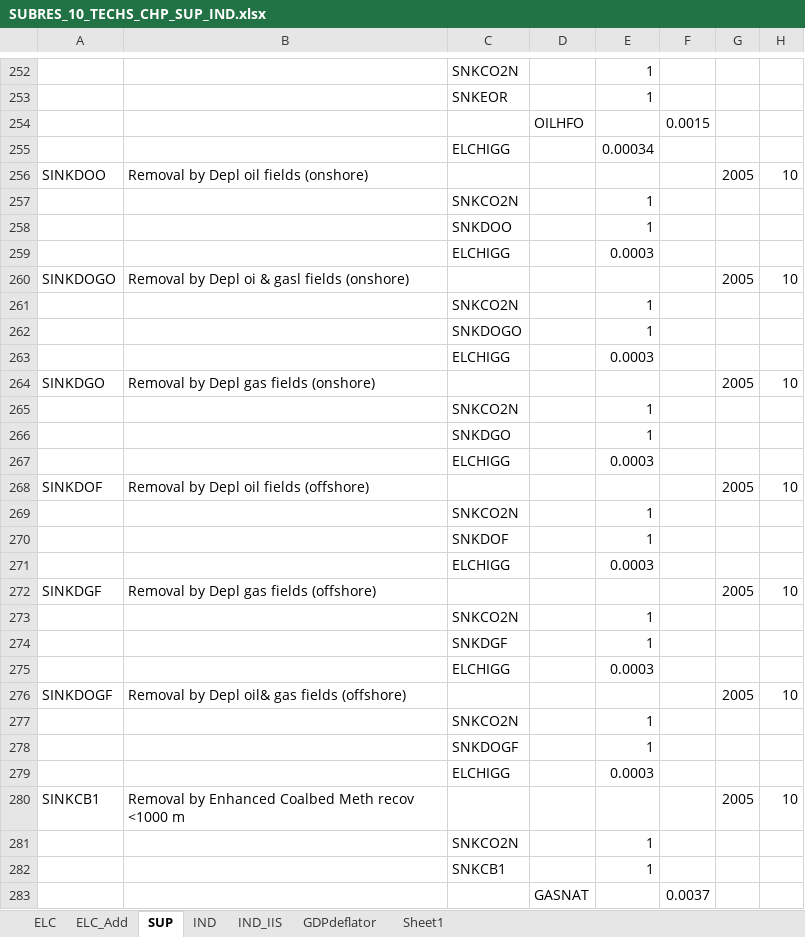
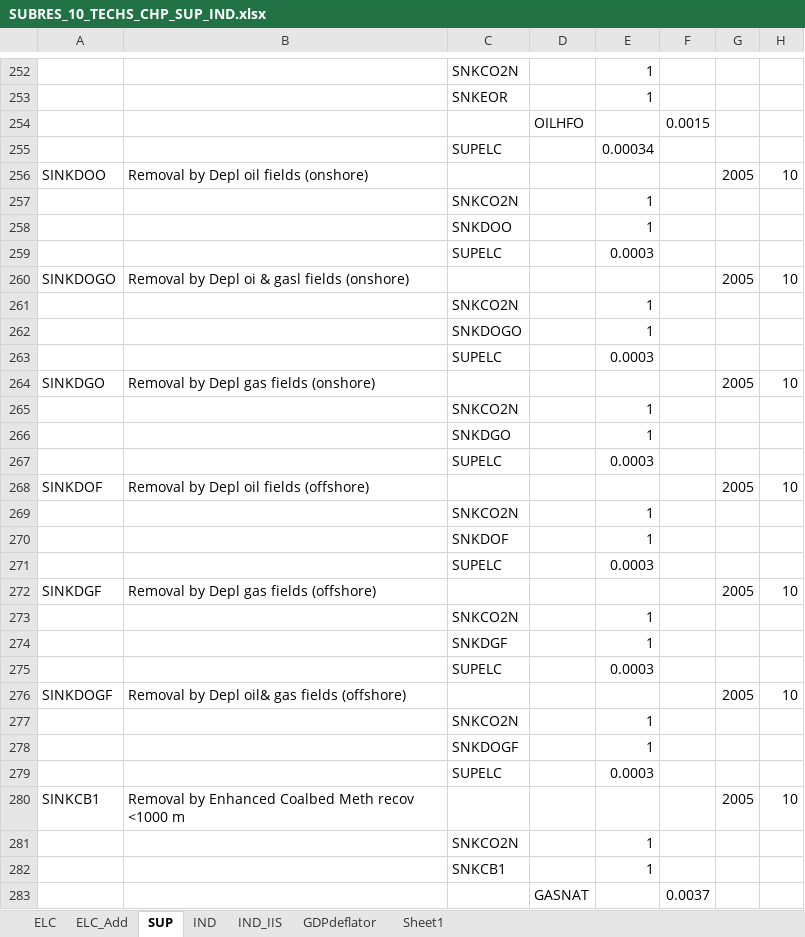
Before and after one commit to KanORS-E4SMA/EU_TIMES_Veda2.0, an Excel workbook: SubRES_TMPL/SUBRES_10_TECHS_CHP_SUP_IND.xlsx, sheet SUP, drawn as a sheet; only a part is shown, gaps mark what is left out; values as stored, in another font and other column widths than the file's, no borders; the diff covers the shown part only; the diff names each change by its address in the sheet, - before the commit and + after, or states it on an @@ line.

Commit message:
Report definitions and edits related to that; default AF for existing offshore wind; debug: extra-EU import links for Balkans; grid elec replaced by SUPELC in CO2 storage techs consumption.

```diff
--- a/SubRES_TMPL/SUBRES_10_TECHS_CHP_SUP_IND.xlsx (sheet SUP)
+++ b/SubRES_TMPL/SUBRES_10_TECHS_CHP_SUP_IND.xlsx (sheet SUP)
-C255: ELCHIGG
+C255: SUPELC
-C259: ELCHIGG
+C259: SUPELC
-C263: ELCHIGG
+C263: SUPELC
-C267: ELCHIGG
+C267: SUPELC
-C271: ELCHIGG
+C271: SUPELC
-C275: ELCHIGG
+C275: SUPELC
-C279: ELCHIGG
+C279: SUPELC
```
Also changed, not shown: 11 edited cells elsewhere in this sheet, sheet ELC, sheet IND, formulas that keep their value, BY_Trans.xlsx, SubRES_TMPL/SubRes_41_TRADE-ELC-EXTRAEU_Trans.xlsx, 11 other files.
